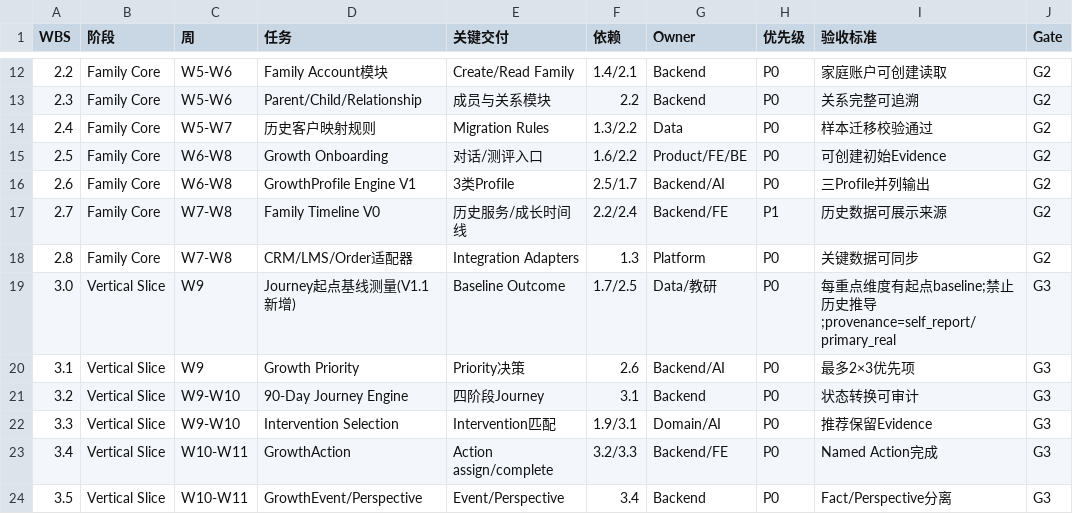
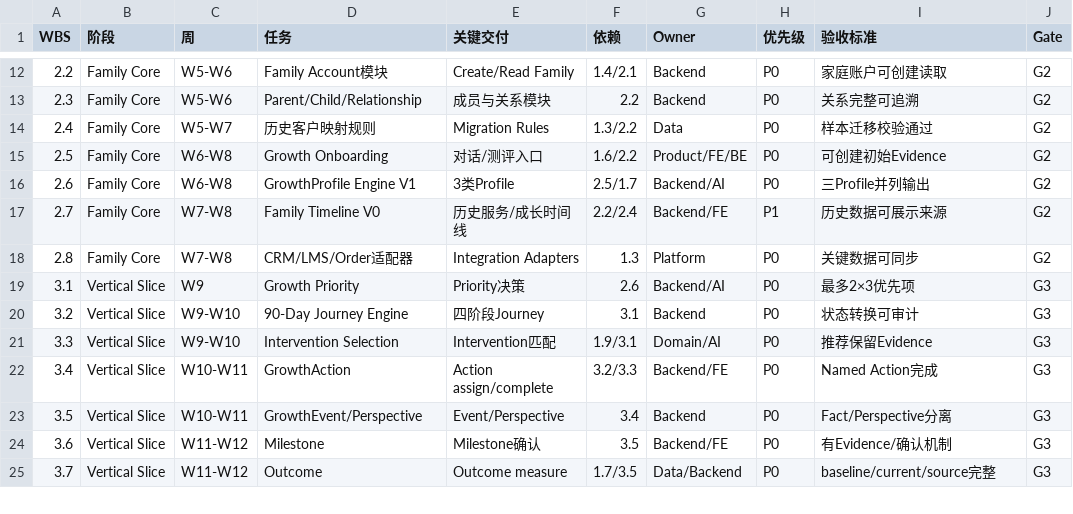
Before and after one commit to PoCP-Protocol/Family, a CSV file: 10_规格_spec/04_实施计划/Family_180天WBS.csv (was 10_规格_spec/05_Family_180天实施WBS.csv), drawn as a sheet; only a part is shown, gaps mark what is left out; the shorter side is filled out with more unchanged rows.

Commit message:
spec: V2.1 成为权威规格层,V1.0 整包归档
- 10_规格_spec 换为 V2.1 结构(01方法论/02蓝图+整体技术架构/03详细方案/04计划/05附件)
- V1.0(含07方法论/ISSUES裁决表/02,05编辑)-> 90_归档_archive/规格_V1.0_含V1.1裁决
- 新增 ISSUES_对齐台账_V2.1:10条裁决在V2.1上重新核验(全部仍成立)+ A3 Python知识层边界 + Agent开发缺口登记

```diff
--- a/10_规格_spec/05_Family_180天实施WBS.csv
+++ b/10_规格_spec/04_实施计划/Family_180天WBS.csv
@@ -18,3 +18,2 @@
 2.8,Family Core,W7-W8,CRM/LMS/Order适配器,Integration Adapters,1.3,Platform,P0,关键数据可同步,G2
-3.0,Vertical Slice,W9,Journey起点基线测量(V1.1新增),Baseline Outcome,1.7/2.5,Data/教研,P0,每重点维度有起点baseline;禁止历史推导;provenance=self_report/primary_real,G3
 3.1,Vertical Slice,W9,Growth Priority,Priority决策,2.6,Backend/AI,P0,最多2×3优先项,G3
```
Also changed, not shown: 16 other files.
